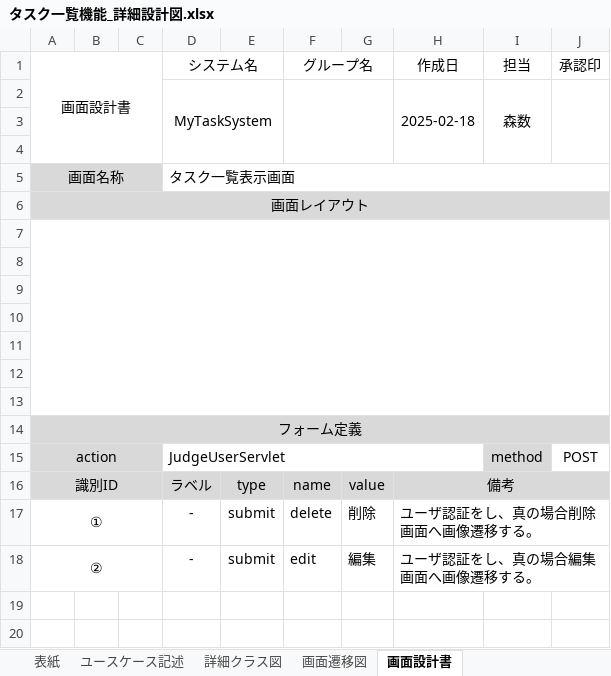
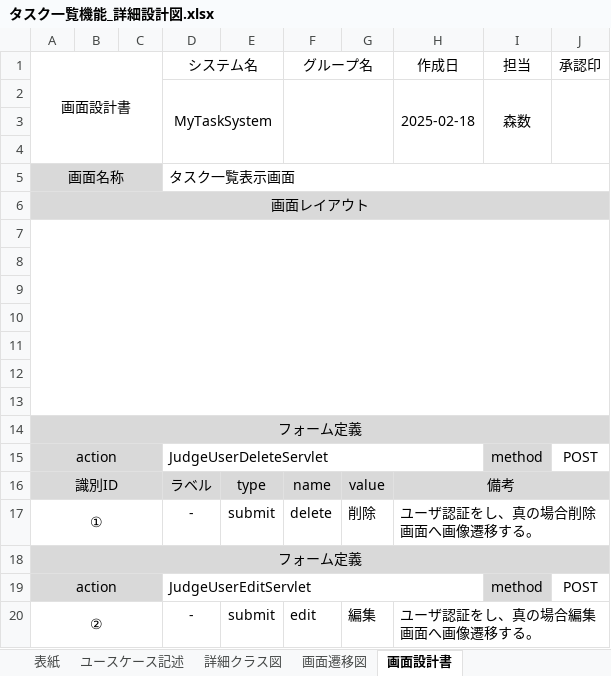
Before and after one commit to comsize-okugawa/MyTaskSystem, an Excel workbook: 詳細設計図/タスク一覧機能_詳細設計図.xlsx, sheet 画面設計書, drawn as a sheet; values as stored, in another font and other column widths than the file's, no borders; charts and pictures not drawn; the diff names each change by its address in the sheet, - before the commit and + after, or states it on an @@ line.

Commit message:
タスク一覧機能_詳細設計図(レビュー後修正)

```diff
--- a/詳細設計図/タスク一覧機能_詳細設計図.xlsx (sheet 画面設計書)
+++ b/詳細設計図/タスク一覧機能_詳細設計図.xlsx (sheet 画面設計書)
-B14:J14 fill: none
+B14:J14 fill: #D9D9D9
-B15:C15 fill: none
+B15:C15 fill: #D9D9D9
-D15 (システム名): JudgeUserServlet
+D15 (システム名): JudgeUserDeleteServlet
+row 18: フォーム定義
+row 19: action |  |  | JudgeUserEditServlet |  |  |  |  | method | POST
```
Also changed, not shown: charts or pictures.
